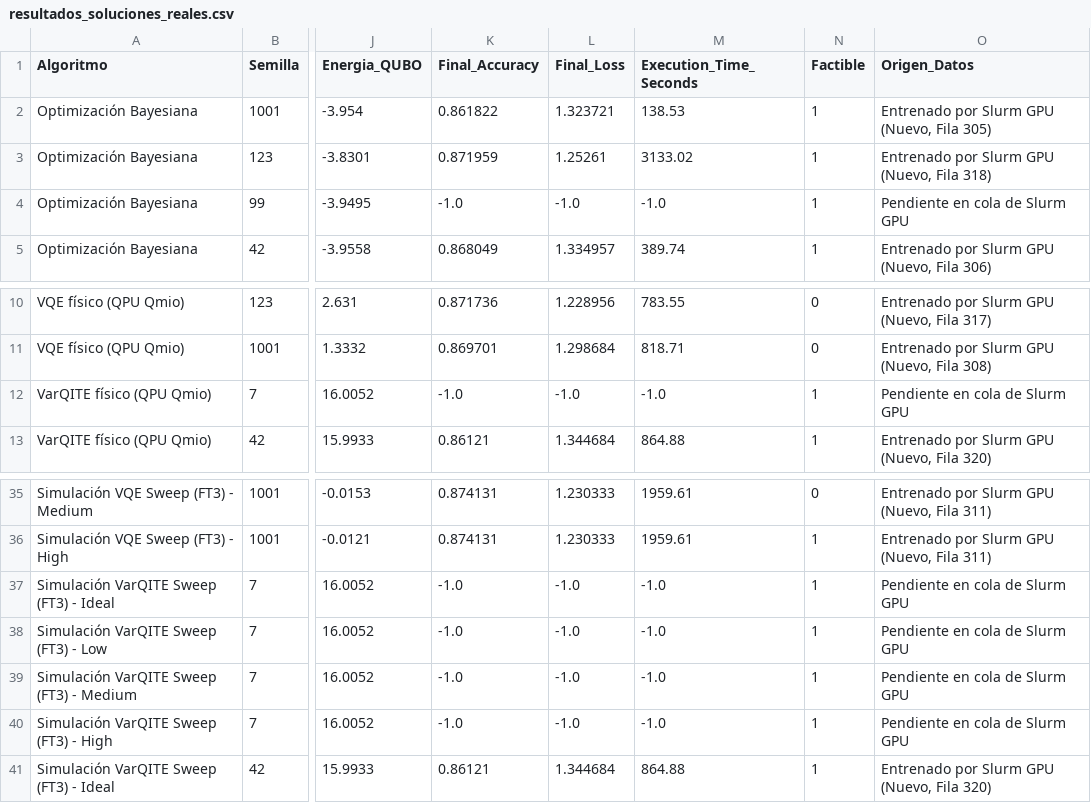
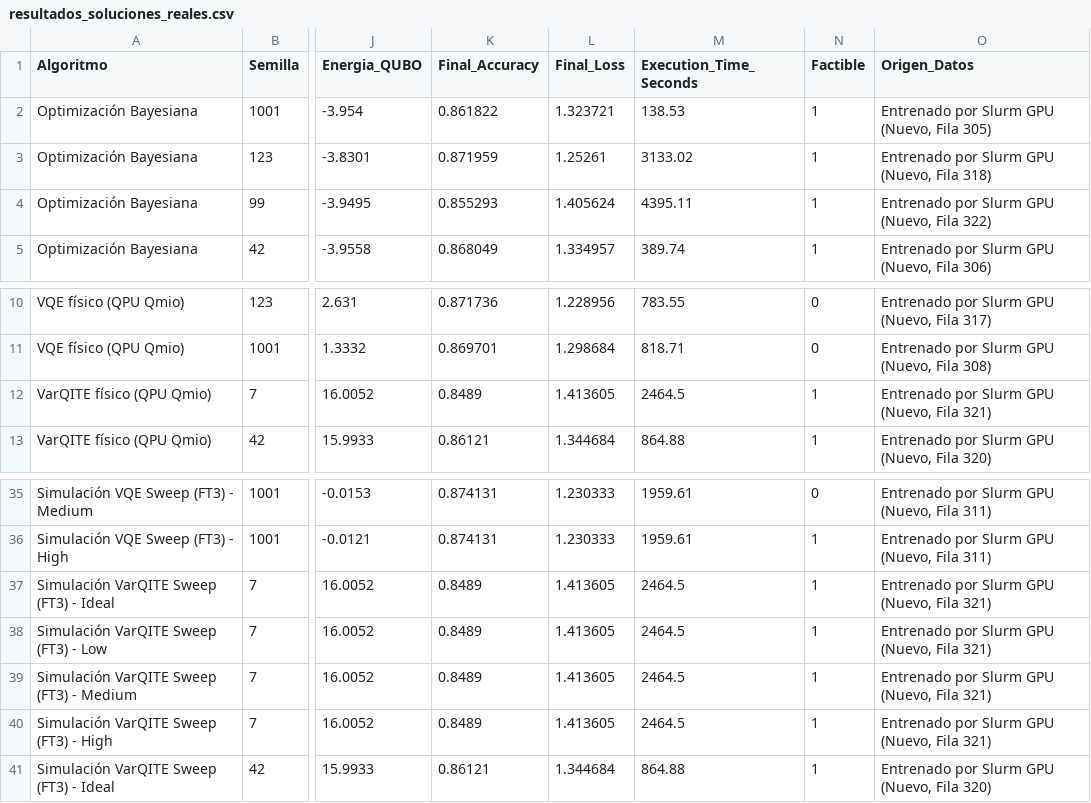
Before and after one commit to fedellor/TFG_QITE_HPO_Reproducibility, a CSV file: resultados/resultados_soluciones_reales.csv, drawn as a sheet; only a part is shown, gaps mark what is left out; the diff names each change by its address in the sheet, - before the commit and + after, or states it on an @@ line.

Commit message:
Descarga de resultados HPO de jobs 7300527 y 7300528, actualizacion de todos los CSVs, actualizacion de graficas comparativas y adicion de grafica de frontera de Pareto

```diff
--- a/resultados/resultados_soluciones_reales.csv
+++ b/resultados/resultados_soluciones_reales.csv
-K4 (Final_Accuracy): -1.0
+K4 (Final_Accuracy): 0.855293
-L4 (Final_Loss): -1.0
+L4 (Final_Loss): 1.405624
-M4 (Execution_Time_Seconds): -1.0
+M4 (Execution_Time_Seconds): 4395.11
-O4 (Origen_Datos): Pendiente en cola de Slurm GPU
+O4 (Origen_Datos): Entrenado por Slurm GPU (Nuevo, Fila 322)
-K12 (Final_Accuracy): -1.0
+K12 (Final_Accuracy): 0.8489
-L12 (Final_Loss): -1.0
+L12 (Final_Loss): 1.413605
-M12 (Execution_Time_Seconds): -1.0
+M12 (Execution_Time_Seconds): 2464.5
-O12 (Origen_Datos): Pendiente en cola de Slurm GPU
+O12 (Origen_Datos): Entrenado por Slurm GPU (Nuevo, Fila 321)
-K37:K40 (Final_Accuracy): -1.0
+K37:K40 (Final_Accuracy): 0.8489
-L37:L40 (Final_Loss): -1.0
+L37:L40 (Final_Loss): 1.413605
-M37:M40 (Execution_Time_Seconds): -1.0
+M37:M40 (Execution_Time_Seconds): 2464.5
-O37:O40 (Origen_Datos): Pendiente en cola de Slurm GPU
+O37:O40 (Origen_Datos): Entrenado por Slurm GPU (Nuevo, Fila 321)
```
Also changed, not shown: data/resultados_hpo.csv, resultados/resultados_bayes_opt.csv, 5 other files.
